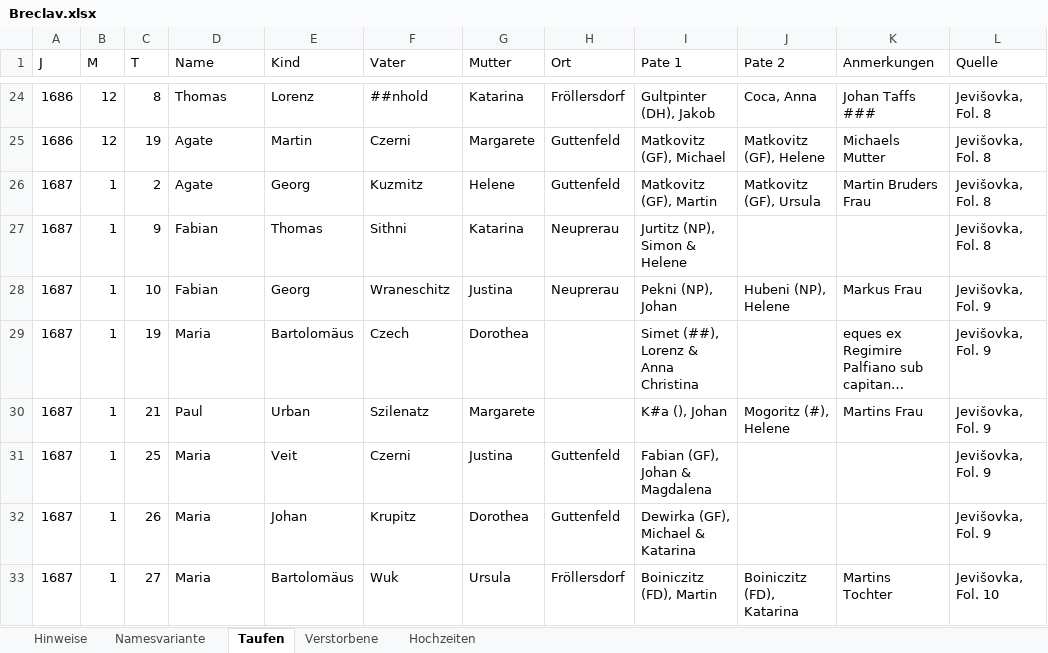
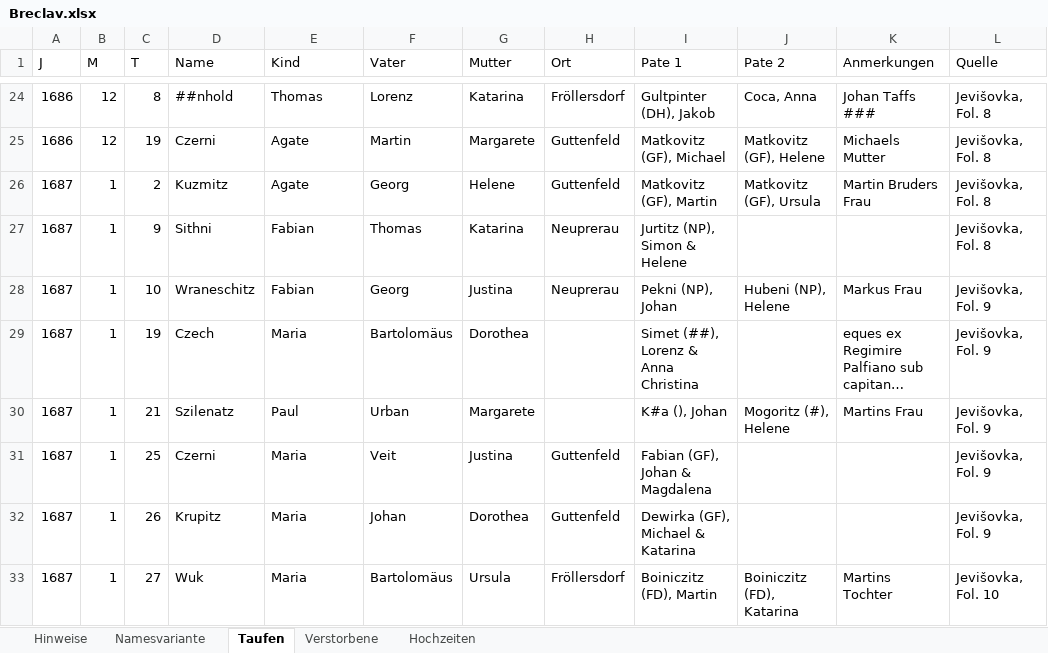
Before and after one commit to jmplonka/Ahnenforschung-OFB, an Excel workbook: Breclav.xlsx, sheet Taufen, drawn as a sheet; only a part is shown, gaps mark what is left out; long unchanged cells end in …; values as stored, in another font and other column widths than the file's, no borders; the diff covers the shown part only; the diff names each change by its address in the sheet, - before the commit and + after, or states it on an @@ line.

Commit message:
Inhalt für Name, Vorname und Vater war für den Zeitraum 1688-1690 vertauscht.

```diff
--- a/Breclav.xlsx (sheet Taufen)
+++ b/Breclav.xlsx (sheet Taufen)
-D24 (Name): Thomas
+D24 (Name): ##nhold
-E24 (Kind): Lorenz
+E24 (Kind): Thomas
-F24 (Vater): ##nhold
+F24 (Vater): Lorenz
-D25 (Name): Agate
+D25 (Name): Czerni
-E25 (Kind): Martin
+E25 (Kind): Agate
-F25 (Vater): Czerni
+F25 (Vater): Martin
-D26 (Name): Agate
+D26 (Name): Kuzmitz
-E26 (Kind): Georg
+E26 (Kind): Agate
-F26 (Vater): Kuzmitz
+F26 (Vater): Georg
-D27 (Name): Fabian
+D27 (Name): Sithni
-E27 (Kind): Thomas
+E27 (Kind): Fabian
-F27 (Vater): Sithni
+F27 (Vater): Thomas
-D28 (Name): Fabian
+D28 (Name): Wraneschitz
-E28 (Kind): Georg
+E28 (Kind): Fabian
-F28 (Vater): Wraneschitz
+F28 (Vater): Georg
-D29 (Name): Maria
+D29 (Name): Czech
-E29 (Kind): Bartolomäus
+E29 (Kind): Maria
-F29 (Vater): Czech
+F29 (Vater): Bartolomäus
-D30 (Name): Paul
+D30 (Name): Szilenatz
-E30 (Kind): Urban
+E30 (Kind): Paul
-F30 (Vater): Szilenatz
+F30 (Vater): Urban
-D31 (Name): Maria
+D31 (Name): Czerni
-E31 (Kind): Veit
+E31 (Kind): Maria
-F31 (Vater): Czerni
+F31 (Vater): Veit
-D32 (Name): Maria
+D32 (Name): Krupitz
-E32 (Kind): Johan
+E32 (Kind): Maria
-F32 (Vater): Krupitz
+F32 (Vater): Johan
-D33 (Name): Maria
+D33 (Name): Wuk
-E33 (Kind): Bartolomäus
+E33 (Kind): Maria
-F33 (Vater): Wuk
+F33 (Vater): Bartolomäus
```
Also changed, not shown: 437 edited cells elsewhere in this sheet, sheet Verstorbene, sheet Hochzeiten.
